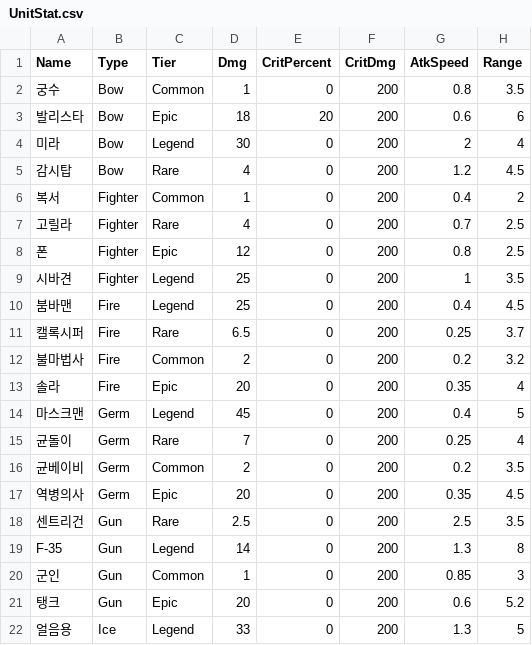
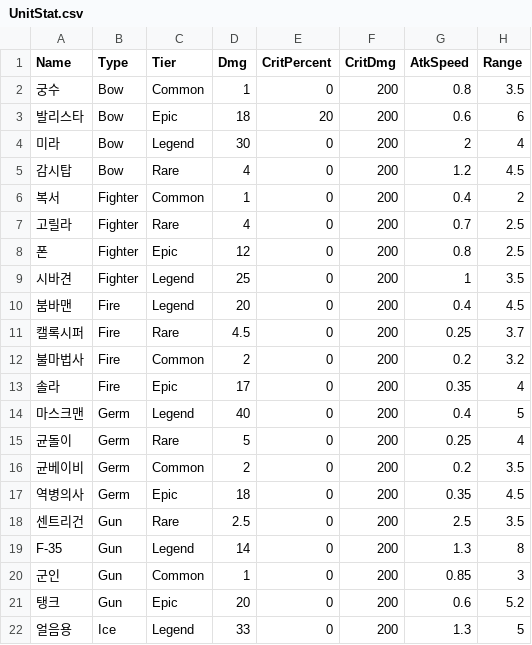
Before and after one commit to HongDaHyun/RandomTowerDefense, a CSV file: RTD/Assets/Scripts/Manager/CSV/UnitStat.csv, drawn as a sheet; only a part is shown.

```diff
--- a/RTD/Assets/Scripts/Manager/CSV/UnitStat.csv
+++ b/RTD/Assets/Scripts/Manager/CSV/UnitStat.csv
@@ -9,10 +9,10 @@ Name,Type,Tier,Dmg,CritPercent,CritDmg,AtkSpeed,Range
 시바견,Fighter,Legend,25,0,200,1,3.5
-붐바맨,Fire,Legend,25,0,200,0.4,4.5
-캘록시퍼,Fire,Rare,6.5,0,200,0.25,3.7
+붐바맨,Fire,Legend,20,0,200,0.4,4.5
+캘록시퍼,Fire,Rare,4.5,0,200,0.25,3.7
 불마법사,Fire,Common,2,0,200,0.2,3.2
-솔라,Fire,Epic,20,0,200,0.35,4
-마스크맨,Germ,Legend,45,0,200,0.4,5
-균돌이,Germ,Rare,7,0,200,0.25,4
+솔라,Fire,Epic,17,0,200,0.35,4
+마스크맨,Germ,Legend,40,0,200,0.4,5
+균돌이,Germ,Rare,5,0,200,0.25,4
 균베이비,Germ,Common,2,0,200,0.2,3.5
-역병의사,Germ,Epic,20,0,200,0.35,4.5
+역병의사,Germ,Epic,18,0,200,0.35,4.5
 센트리건,Gun,Rare,2.5,0,200,2.5,3.5
```
Also changed, not shown: 17 other files.
